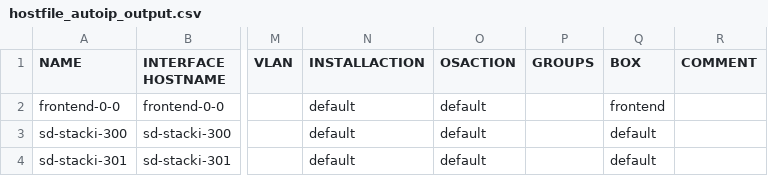
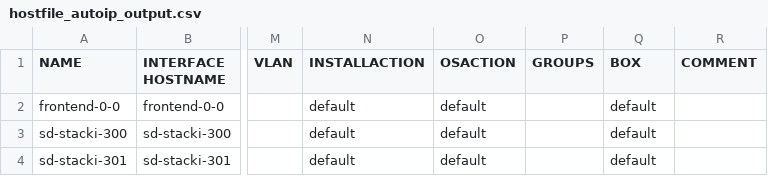
Before and after one commit to Teradata/stacki, a CSV file: test-framework/test-suites/integration/files/load/hostfile_autoip_output.csv, drawn as a sheet; only a part is shown, gaps mark what is left out; the diff names each change by its address in the sheet, - before the commit and + after, or states it on an @@ line.

Commit message:
Revert "BUGFIX: Frontend goes into frontend box"
This reverts commit 581c02692c0476befa8659096f36c153c7a1439f.

```diff
--- a/test-framework/test-suites/integration/files/load/hostfile_autoip_output.csv
+++ b/test-framework/test-suites/integration/files/load/hostfile_autoip_output.csv
-Q2 (BOX): frontend
+Q2 (BOX): default
```
Also changed, not shown: test-framework/test-suites/integration/files/load/hostfile_multi_frontend_output.csv, test-framework/test-suites/integration/files/load/hostfile_single_backend_and_multi_frontend_output.csv, 5 other files.
